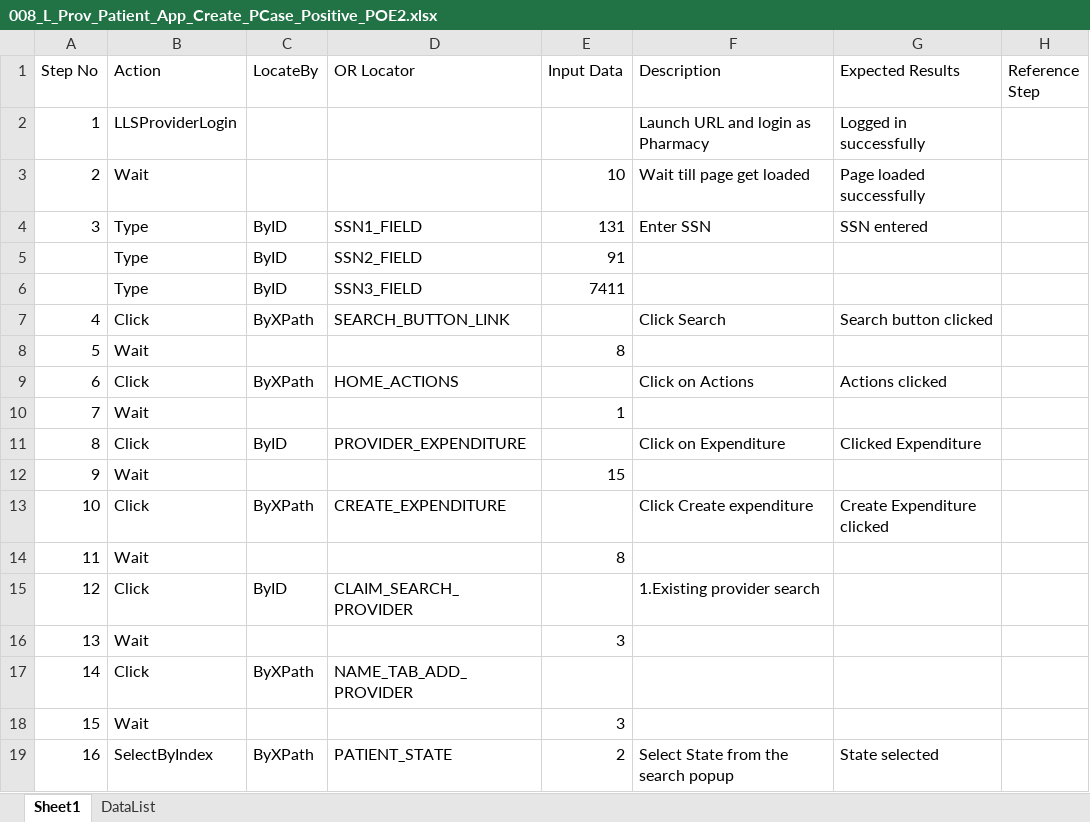
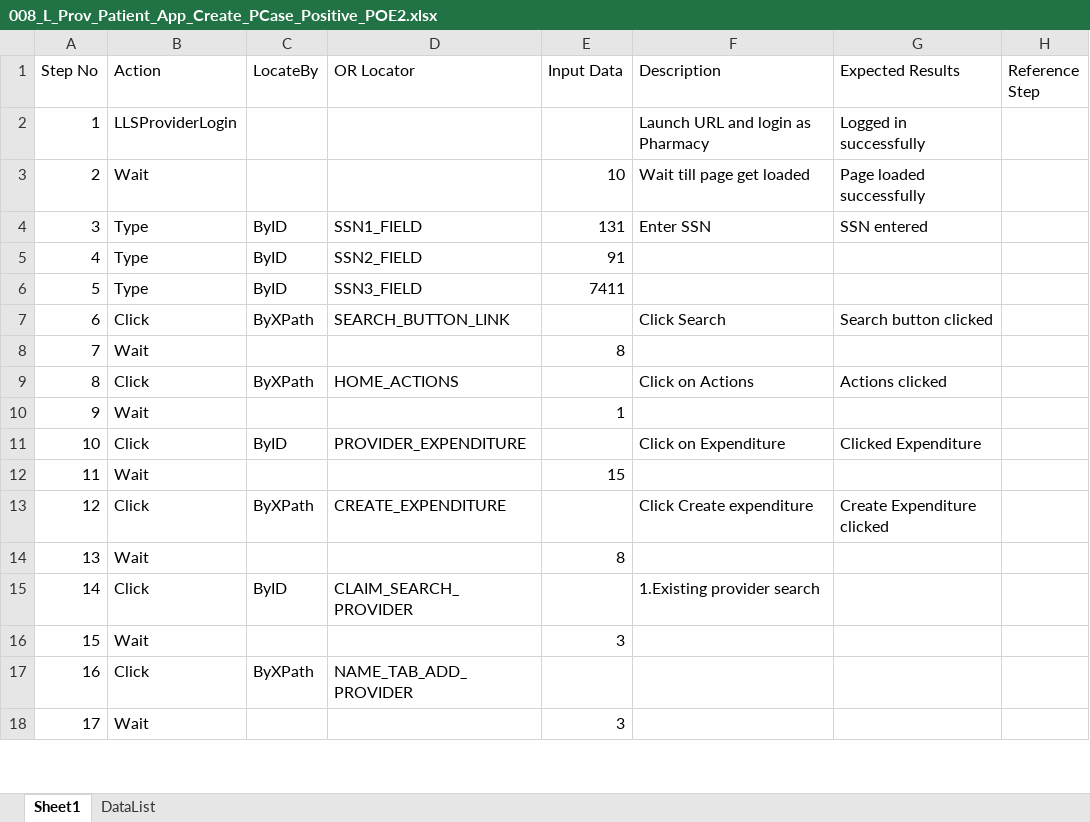
Before and after one commit to sbabupresidency1/fipsar_automation, an Excel workbook: QA/testcases/LLS/Provider/008_L_Prov_Patient_App_Create_PCase_Positive_POE2.xlsx, sheet Sheet1, drawn as a sheet; only a part is shown; values as stored, in another font and other column widths than the file's, no cell formats; removed rows and columns are numbered as before the commit, all else as after; the diff covers the shown part only; the diff names each change by its address in the sheet, - before the commit and + after, or states it on an @@ line.

```diff
--- a/QA/testcases/LLS/Provider/008_L_Prov_Patient_App_Create_PCase_Positive_POE2.xlsx (sheet Sheet1)
+++ b/QA/testcases/LLS/Provider/008_L_Prov_Patient_App_Create_PCase_Positive_POE2.xlsx (sheet Sheet1)
-A5 (Step No): (empty)
+A5 (Step No): 4
-A6 (Step No): (empty)
+A6 (Step No): 5
-row 7: 4 | Click | ByXPath | SEARCH_BUTTON_LINK |  | Click Search | Search button clicked
-row 8: 5 | Wait |  |  | 8
-D7 (OR Locator): HOME_ACTIONS
+D7 (OR Locator): SEARCH_BUTTON_LINK
-F7 (Description): Click on Actions
+F7 (Description): Click Search
-G7 (Expected Results): Actions clicked
+G7 (Expected Results): Search button clicked
-E8 (Input Data): 1
+E8 (Input Data): 8
-C9 (LocateBy): ByID
+C9 (LocateBy): ByXPath
-D9 (OR Locator): PROVIDER_EXPENDITURE
+D9 (OR Locator): HOME_ACTIONS
-F9 (Description): Click on Expenditure
+F9 (Description): Click on Actions
-G9 (Expected Results): Clicked Expenditure
+G9 (Expected Results): Actions clicked
-E10 (Input Data): 15
+E10 (Input Data): 1
-C11 (LocateBy): ByXPath
+C11 (LocateBy): ByID
-D11 (OR Locator): CREATE_EXPENDITURE
+D11 (OR Locator): PROVIDER_EXPENDITURE
-F11 (Description): Click Create expenditure
+F11 (Description): Click on Expenditure
-G11 (Expected Results): Create Expenditure clicked
+G11 (Expected Results): Clicked Expenditure
-E12 (Input Data): 8
+E12 (Input Data): 15
-C13 (LocateBy): ByID
+C13 (LocateBy): ByXPath
-D13 (OR Locator): CLAIM_SEARCH_PROVIDER
+D13 (OR Locator): CREATE_EXPENDITURE
-F13 (Description): 1.Existing provider search
+F13 (Description): Click Create expenditure
-G13 (Expected Results): (empty)
+G13 (Expected Results): Create Expenditure clicked
-E14 (Input Data): 3
+E14 (Input Data): 8
-C15 (LocateBy): ByXPath
+C15 (LocateBy): ByID
-D15 (OR Locator): NAME_TAB_ADD_PROVIDER
+D15 (OR Locator): CLAIM_SEARCH_PROVIDER
-F15 (Description): (empty)
+F15 (Description): 1.Existing provider search
-B17 (Action): SelectByIndex
+B17 (Action): Click
-D17 (OR Locator): PATIENT_STATE
+D17 (OR Locator): NAME_TAB_ADD_PROVIDER
-E17 (Input Data): 2
+E17 (Input Data): (empty)
-F17 (Description): Select State from the search popup
+F17 (Description): (empty)
-G17 (Expected Results): State selected
+G17 (Expected Results): (empty)
+row 18: 17 | Wait |  |  | 3
```
Also changed, not shown: 17 added rows, 16 removed rows and 157 edited cells elsewhere in this sheet, cell formats, 2 other files.
